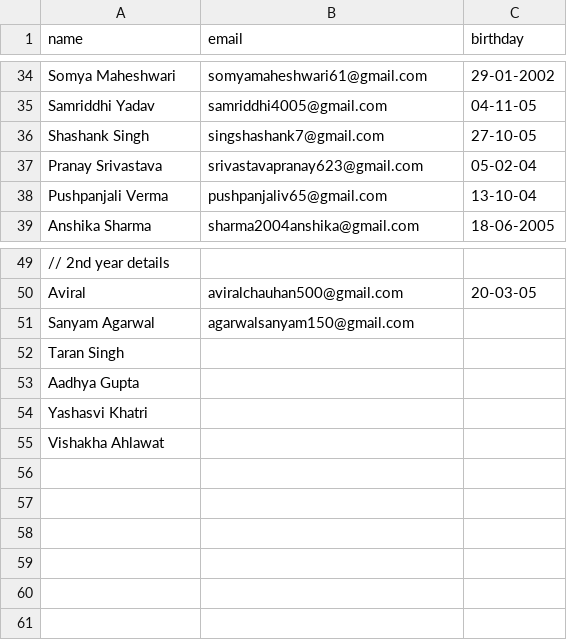
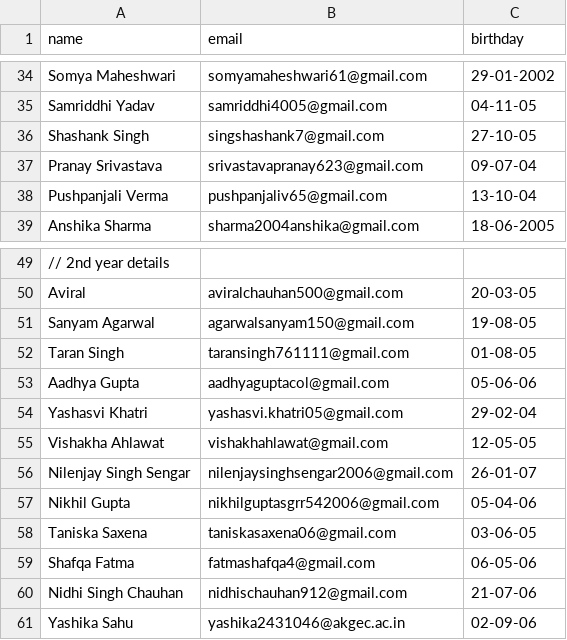
Before and after one commit to Samriddhiy/Birthday-mailer, a CSV file: public/members.csv, drawn as a sheet; only a part is shown, gaps mark what is left out; the diff names each change by its address in the sheet, - before the commit and + after, or states it on an @@ line.

Commit message:
all members added

```diff
--- a/public/members.csv
+++ b/public/members.csv
-C37 (birthday): 05-02-04
+C37 (birthday): 09-07-04
-C51 (birthday): (empty)
+C51 (birthday): 19-08-05
-B52 (email): (empty)
+B52 (email): taransingh761111@gmail.com
-C52 (birthday): (empty)
+C52 (birthday): 01-08-05
-B53 (email): (empty)
+B53 (email): aadhyaguptacol@gmail.com
-C53 (birthday): (empty)
+C53 (birthday): 05-06-06
-B54 (email): (empty)
+B54 (email): yashasvi.khatri05@gmail.com
-C54 (birthday): (empty)
+C54 (birthday): 29-02-04
-B55 (email): (empty)
+B55 (email): vishakhahlawat@gmail.com
-C55 (birthday): (empty)
+C55 (birthday): 12-05-05
+row 56: Nilenjay Singh Sengar | nilenjaysinghsengar2006@gmail.com | 26-01-07
+row 57: Nikhil Gupta | nikhilguptasgrr542006@gmail.com | 05-04-06
+row 58: Taniska Saxena | taniskasaxena06@gmail.com | 03-06-05
+row 59: Shafqa Fatma | fatmashafqa4@gmail.com | 06-05-06
+row 60: Nidhi Singh Chauhan | nidhischauhan912@gmail.com | 21-07-06
+row 61: Yashika Sahu | yashika2431046@akgec.ac.in | 02-09-06
```
Also changed, not shown: 1 other file.
